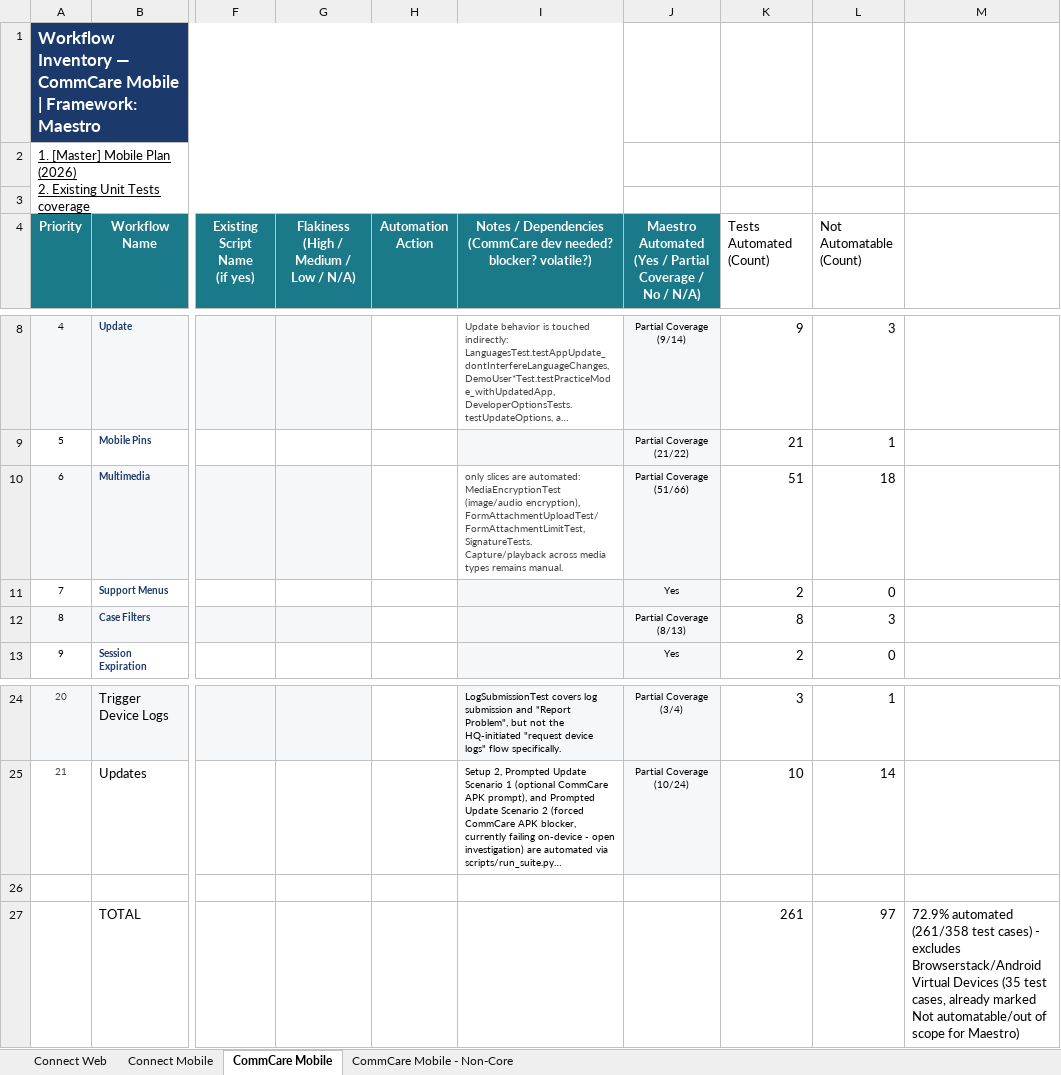
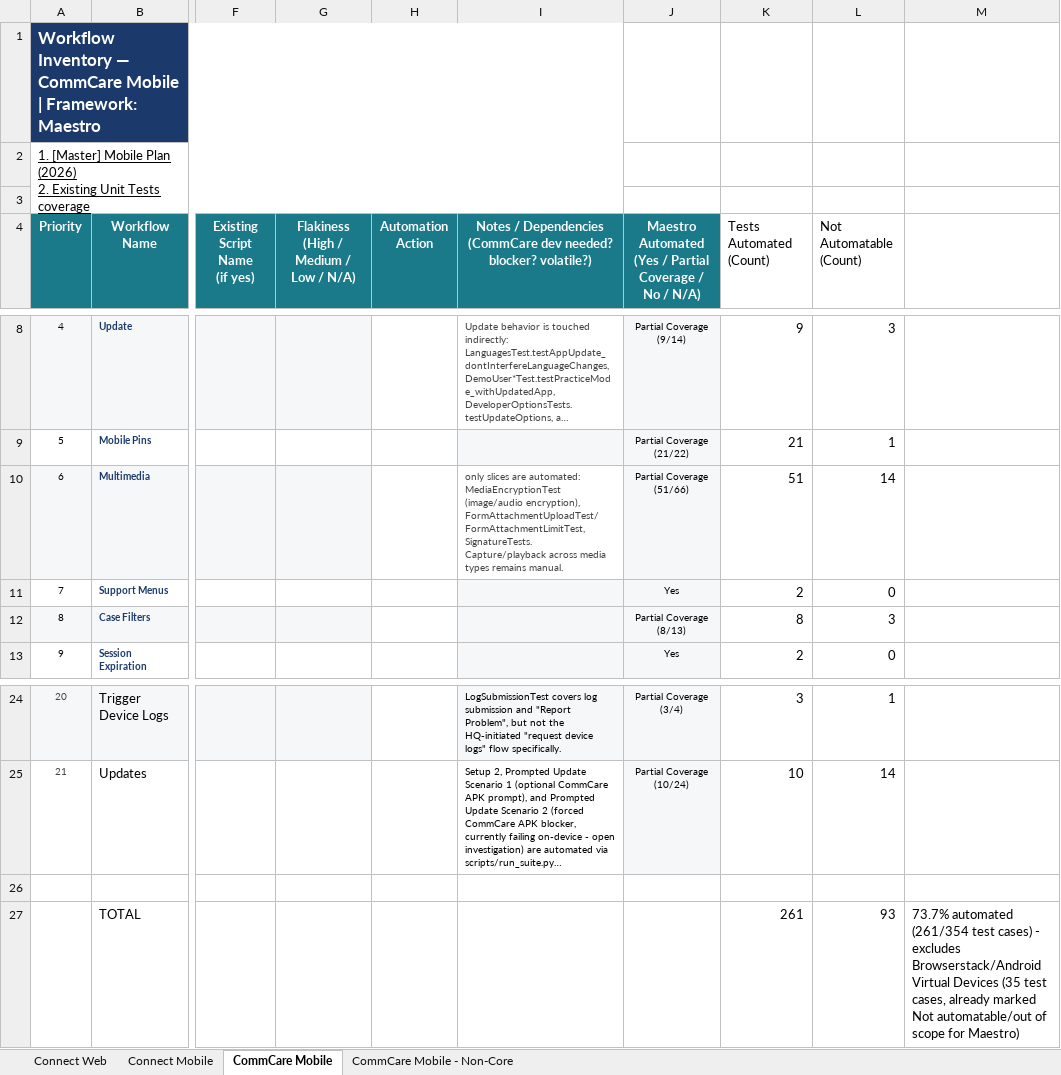
Before and after one commit to dimagi/dimagi-qa-commcare-mobile, an Excel workbook: docs/Connect Test Case and Workflow Inventory.xlsx, sheet CommCare Mobile, drawn as a sheet; only a part is shown, gaps mark what is left out; long unchanged cells end in …; values as stored, in another font and other column widths than the file's, no borders; the diff names each change by its address in the sheet, - before the commit and + after, or states it on an @@ line.

```diff
--- a/docs/Connect Test Case and Workflow Inventory.xlsx (sheet CommCare Mobile)
+++ b/docs/Connect Test Case and Workflow Inventory.xlsx (sheet CommCare Mobile)
-L10 (Not Automatable (Count)): 18
+L10 (Not Automatable (Count)): 14
-L27 (Not Automatable (Count)): 97
+L27 (Not Automatable (Count)): 93
-M27: 72.9% automated (261/358 test cases)…
+M27: 73.7% automated (261/354 test cases)…
```
Also changed, not shown: docs/[Master] Mobile Plan (2026).xlsx.
